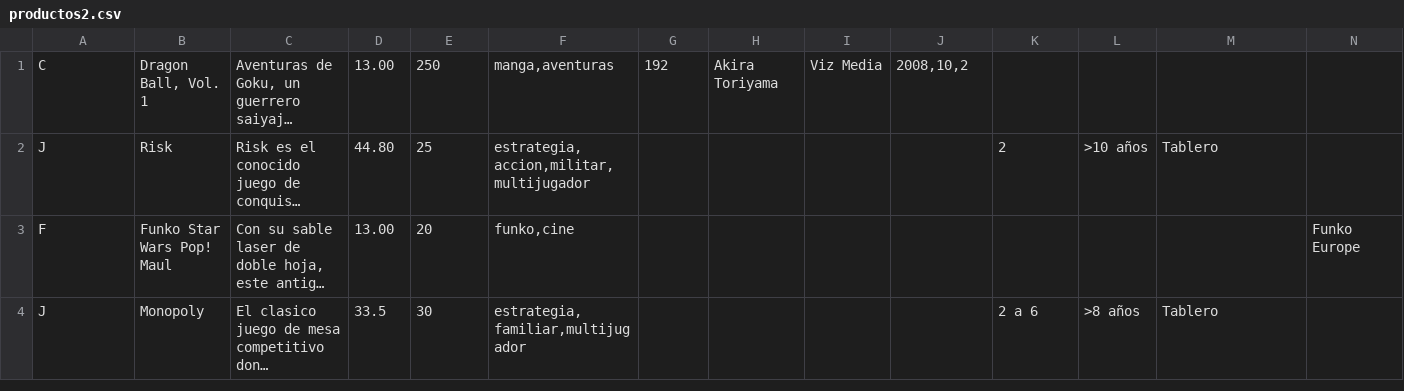
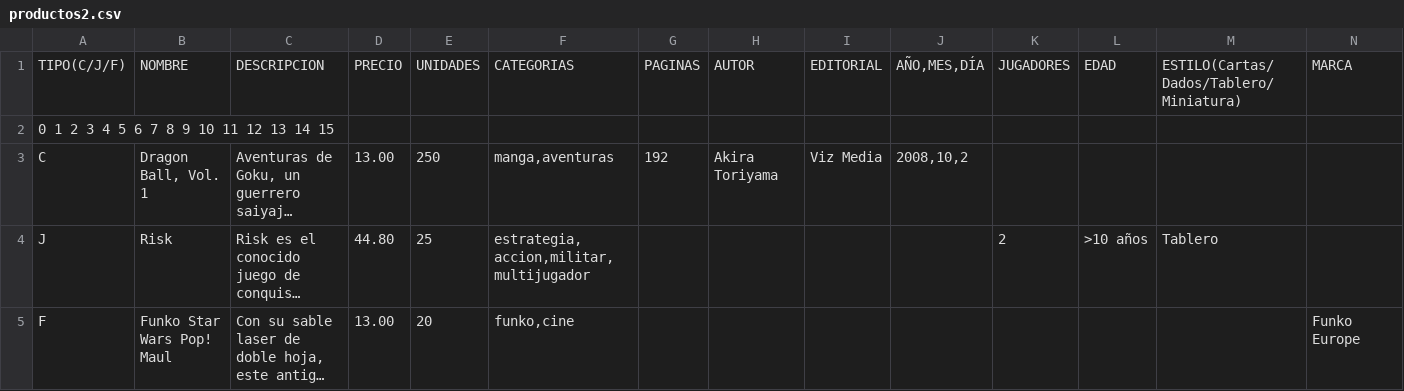
Before and after one commit to Thayagou/PADSOF, a CSV file: productos2.csv, drawn as a sheet; only a part is shown; the shorter side is filled out with more unchanged rows; long unchanged cells end in …; rows hold the shown columns only; the diff names each change by its address in the sheet, - before the commit and + after, or states it on an @@ line.

Commit message:
Fichero productos2.csv

```diff
--- a/productos2.csv
+++ b/productos2.csv
+row 1: TIPO(C/J/F) | NOMBRE | DESCRIPCION | PRECIO | UNIDADES | CATEGORIAS | PAGINAS | AUTOR | EDITORIAL | AÑO,MES,DÍA | JUGADORES | EDAD | ESTILO(Cartas/Dados/Tablero/Miniatura) | MARCA
+row 2: 0 1 2 3 4 5 6 7 8 9 10 11 12 13 14 15
```
Also changed, not shown: 1 other file.
